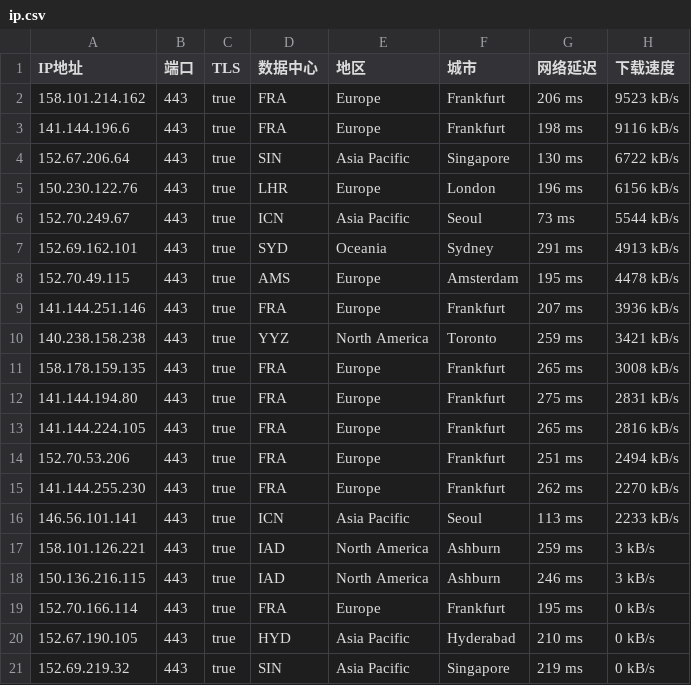
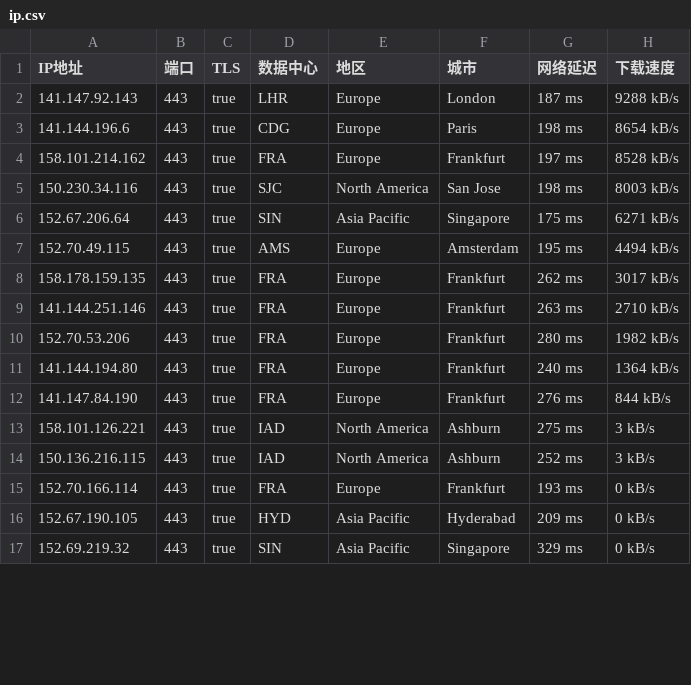
Before and after one commit to ailx1101/Cloudflare-IP-SpeedTest, a CSV file: ip.csv, drawn as a sheet; only a part is shown; the diff covers the shown part only.

Commit message:
update ip.csv

```diff
--- a/ip.csv
+++ b/ip.csv
@@ -1,21 +1,17 @@
 IP地址,端口,TLS,数据中心,地区,城市,网络延迟,下载速度
-158.101.214.162,443,true,FRA,Europe,Frankfurt,206 ms,9523 kB/s
-141.144.196.6,443,true,FRA,Europe,Frankfurt,198 ms,9116 kB/s
-152.67.206.64,443,true,SIN,Asia Pacific,Singapore,130 ms,6722 kB/s
-150.230.122.76,443,true,LHR,Europe,London,196 ms,6156 kB/s
-152.70.249.67,443,true,ICN,Asia Pacific,Seoul,73 ms,5544 kB/s
-152.69.162.101,443,true,SYD,Oceania,Sydney,291 ms,4913 kB/s
-152.70.49.115,443,true,AMS,Europe,Amsterdam,195 ms,4478 kB/s
-141.144.251.146,443,true,FRA,Europe,Frankfurt,207 ms,3936 kB/s
-140.238.158.238,443,true,YYZ,North America,Toronto,259 ms,3421 kB/s
-158.178.159.135,443,true,FRA,Europe,Frankfurt,265 ms,3008 kB/s
-141.144.194.80,443,true,FRA,Europe,Frankfurt,275 ms,2831 kB/s
-141.144.224.105,443,true,FRA,Europe,Frankfurt,265 ms,2816 kB/s
-152.70.53.206,443,true,FRA,Europe,Frankfurt,251 ms,2494 kB/s
-141.144.255.230,443,true,FRA,Europe,Frankfurt,262 ms,2270 kB/s
-146.56.101.141,443,true,ICN,Asia Pacific,Seoul,113 ms,2233 kB/s
-158.101.126.221,443,true,IAD,North America,Ashburn,259 ms,3 kB/s
-150.136.216.115,443,true,IAD,North America,Ashburn,246 ms,3 kB/s
-152.70.166.114,443,true,FRA,Europe,Frankfurt,195 ms,0 kB/s
-152.67.190.105,443,true,HYD,Asia Pacific,Hyderabad,210 ms,0 kB/s
-152.69.219.32,443,true,SIN,Asia Pacific,Singapore,219 ms,0 kB/s
+141.147.92.143,443,true,LHR,Europe,London,187 ms,9288 kB/s
+141.144.196.6,443,true,CDG,Europe,Paris,198 ms,8654 kB/s
+158.101.214.162,443,true,FRA,Europe,Frankfurt,197 ms,8528 kB/s
+150.230.34.116,443,true,SJC,North America,San Jose,198 ms,8003 kB/s
+152.67.206.64,443,true,SIN,Asia Pacific,Singapore,175 ms,6271 kB/s
+152.70.49.115,443,true,AMS,Europe,Amsterdam,195 ms,4494 kB/s
+158.178.159.135,443,true,FRA,Europe,Frankfurt,262 ms,3017 kB/s
+141.144.251.146,443,true,FRA,Europe,Frankfurt,263 ms,2710 kB/s
+152.70.53.206,443,true,FRA,Europe,Frankfurt,280 ms,1982 kB/s
+141.144.194.80,443,true,FRA,Europe,Frankfurt,240 ms,1364 kB/s
+141.147.84.190,443,true,FRA,Europe,Frankfurt,276 ms,844 kB/s
+158.101.126.221,443,true,IAD,North America,Ashburn,275 ms,3 kB/s
+150.136.216.115,443,true,IAD,North America,Ashburn,252 ms,3 kB/s
+152.70.166.114,443,true,FRA,Europe,Frankfurt,193 ms,0 kB/s
+152.67.190.105,443,true,HYD,Asia Pacific,Hyderabad,209 ms,0 kB/s
+152.69.219.32,443,true,SIN,Asia Pacific,Singapore,329 ms,0 kB/s
```
Also changed, not shown: 1 added row and 2 edited cells elsewhere in this file.
